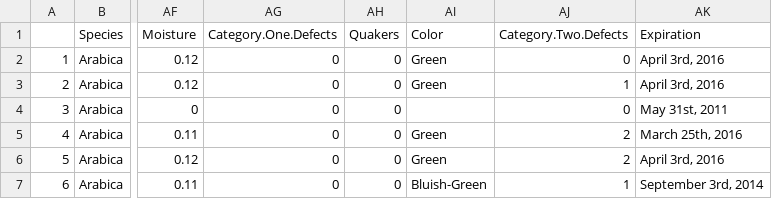
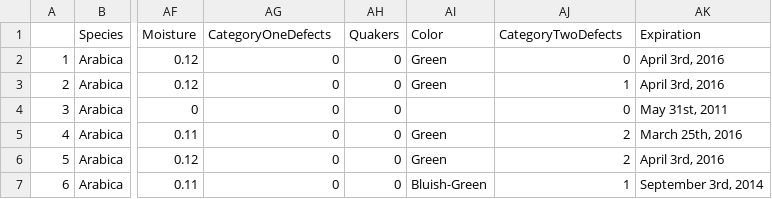
Before and after one commit to aayan7/coffee-quality-database, a CSV file: data/arabica_data_cleaned.csv, drawn as a sheet; only a part is shown, gaps mark what is left out; the diff names each change by its address in the sheet, - before the commit and + after, or states it on an @@ line.

Commit message:
Update arabica_data_cleaned.csv

```diff
--- a/data/arabica_data_cleaned.csv
+++ b/data/arabica_data_cleaned.csv
-AG1: Category.One.Defects
+AG1: CategoryOneDefects
-AJ1: Category.Two.Defects
+AJ1: CategoryTwoDefects
```
